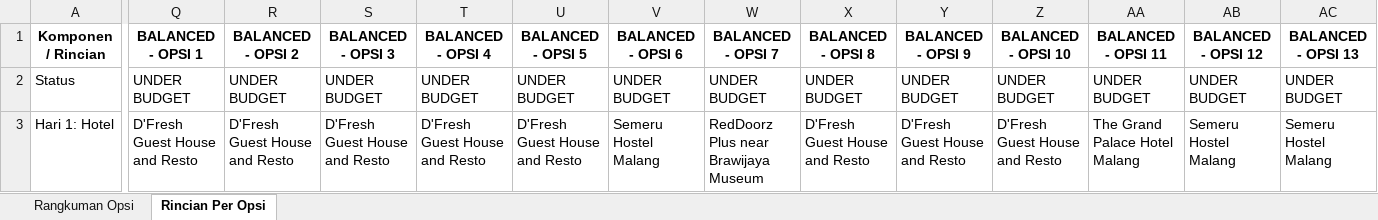
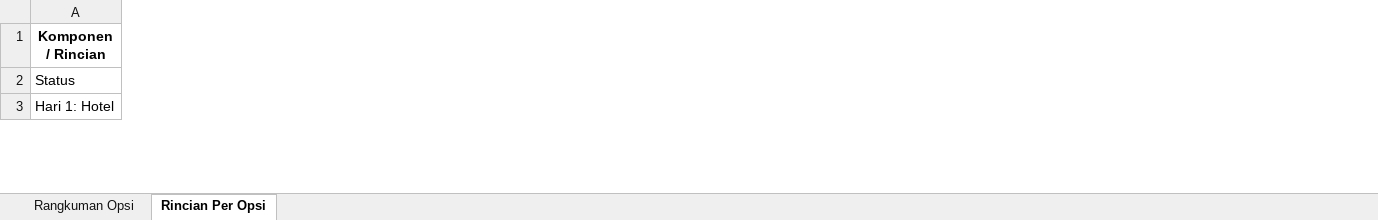
Before and after one commit to omsentod/PROJET-SKRIPSI, an Excel workbook: SIMULATION/EXPERIMENT MODEL/START/rekomendasi_paket.xlsx, sheet Rincian Per Opsi, drawn as a sheet; only a part is shown, gaps mark what is left out; values as stored, in another font and other column widths than the file's, no borders; removed rows and columns are numbered as before the commit, all else as after; the diff covers the shown part only; the diff names each change by its address in the sheet, - before the commit and + after, or states it on an @@ line.

```diff
--- a/SIMULATION/EXPERIMENT MODEL/START/rekomendasi_paket.xlsx (sheet Rincian Per Opsi)
+++ b/SIMULATION/EXPERIMENT MODEL/START/rekomendasi_paket.xlsx (sheet Rincian Per Opsi)
-column Q (BALANCED - OPSI 1), rows 2-3: UNDER BUDGET | D'Fresh Guest House and Resto
-column R (BALANCED - OPSI 2), rows 2-3: UNDER BUDGET | D'Fresh Guest House and Resto
-column S (BALANCED - OPSI 3), rows 2-3: UNDER BUDGET | D'Fresh Guest House and Resto
-column T (BALANCED - OPSI 4), rows 2-3: UNDER BUDGET | D'Fresh Guest House and Resto
-column U (BALANCED - OPSI 5), rows 2-3: UNDER BUDGET | D'Fresh Guest House and Resto
-column V (BALANCED - OPSI 6), rows 2-3: UNDER BUDGET | Semeru Hostel Malang
-column W (BALANCED - OPSI 7), rows 2-3: UNDER BUDGET | RedDoorz Plus near Brawijaya Museum
-column X (BALANCED - OPSI 8), rows 2-3: UNDER BUDGET | D'Fresh Guest House and Resto
-column Y (BALANCED - OPSI 9), rows 2-3: UNDER BUDGET | D'Fresh Guest House and Resto
-column Z (BALANCED - OPSI 10), rows 2-3: UNDER BUDGET | D'Fresh Guest House and Resto
-column AA (BALANCED - OPSI 11), rows 2-3: UNDER BUDGET | The Grand Palace Hotel Malang
-column AB (BALANCED - OPSI 12), rows 2-3: UNDER BUDGET | Semeru Hostel Malang
-column AC (BALANCED - OPSI 13), rows 2-3: UNDER BUDGET | Semeru Hostel Malang
```
Also changed, not shown: 14 added columns, 2 removed columns and 674 edited cells elsewhere in this sheet, sheet Rangkuman Opsi, SIMULATION/EXPERIMENT MODEL/START/rekomendasi_paket_destination.xlsx, SIMULATION/EXPERIMENT MODEL/START/rekomendasi_paket_flexible.xlsx, 23 other files.
